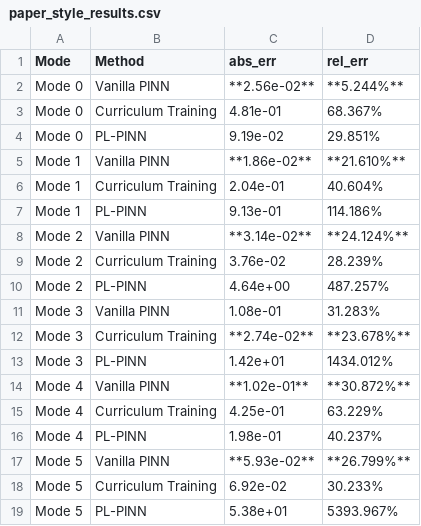
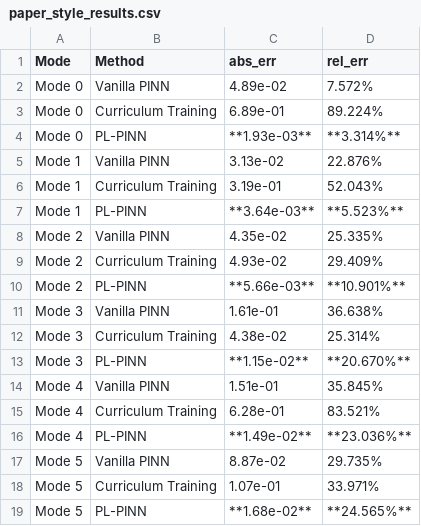
Before and after one commit to LevBahn/Gross-Pitaevskii-Eigenvalue-problem, a CSV file: Gross-Pitaevskii/src/final/refine/comparison_results_p3_gravity_well_with_pretraining_orig/paper_style_results.csv, drawn as a sheet.

```diff
--- a/Gross-Pitaevskii/src/final/refine/comparison_results_p3_gravity_well_with_pretraining_orig/paper_style_results.csv
+++ b/Gross-Pitaevskii/src/final/refine/comparison_results_p3_gravity_well_with_pretraining_orig/paper_style_results.csv
@@ -1,19 +1,19 @@
 Mode,Method,abs_err,rel_err
-Mode 0,Vanilla PINN,**2.56e-02**,**5.244%**
-Mode 0,Curriculum Training,4.81e-01,68.367%
-Mode 0,PL-PINN,9.19e-02,29.851%
-Mode 1,Vanilla PINN,**1.86e-02**,**21.610%**
-Mode 1,Curriculum Training,2.04e-01,40.604%
-Mode 1,PL-PINN,9.13e-01,114.186%
-Mode 2,Vanilla PINN,**3.14e-02**,**24.124%**
-Mode 2,Curriculum Training,3.76e-02,28.239%
-Mode 2,PL-PINN,4.64e+00,487.257%
-Mode 3,Vanilla PINN,1.08e-01,31.283%
-Mode 3,Curriculum Training,**2.74e-02**,**23.678%**
-Mode 3,PL-PINN,1.42e+01,1434.012%
-Mode 4,Vanilla PINN,**1.02e-01**,**30.872%**
-Mode 4,Curriculum Training,4.25e-01,63.229%
-Mode 4,PL-PINN,1.98e-01,40.237%
-Mode 5,Vanilla PINN,**5.93e-02**,**26.799%**
-Mode 5,Curriculum Training,6.92e-02,30.233%
-Mode 5,PL-PINN,5.38e+01,5393.967%
+Mode 0,Vanilla PINN,4.89e-02,7.572%
+Mode 0,Curriculum Training,6.89e-01,89.224%
+Mode 0,PL-PINN,**1.93e-03**,**3.314%**
+Mode 1,Vanilla PINN,3.13e-02,22.876%
+Mode 1,Curriculum Training,3.19e-01,52.043%
+Mode 1,PL-PINN,**3.64e-03**,**5.523%**
+Mode 2,Vanilla PINN,4.35e-02,25.335%
+Mode 2,Curriculum Training,4.93e-02,29.409%
+Mode 2,PL-PINN,**5.66e-03**,**10.901%**
+Mode 3,Vanilla PINN,1.61e-01,36.638%
+Mode 3,Curriculum Training,4.38e-02,25.314%
+Mode 3,PL-PINN,**1.15e-02**,**20.670%**
+Mode 4,Vanilla PINN,1.51e-01,35.845%
+Mode 4,Curriculum Training,6.28e-01,83.521%
+Mode 4,PL-PINN,**1.49e-02**,**23.036%**
+Mode 5,Vanilla PINN,8.87e-02,29.735%
+Mode 5,Curriculum Training,1.07e-01,33.971%
+Mode 5,PL-PINN,**1.68e-02**,**24.565%**
```
Also changed, not shown: Gross-Pitaevskii/src/final/refine/comparison_results_p3_gravity_well_with_pretraining_orig/abs_error_comparison.csv, Gross-Pitaevskii/src/final/refine/comparison_results_p3_gravity_well_with_pretraining_orig/best_methods_by_mode.csv, 31 other files.
